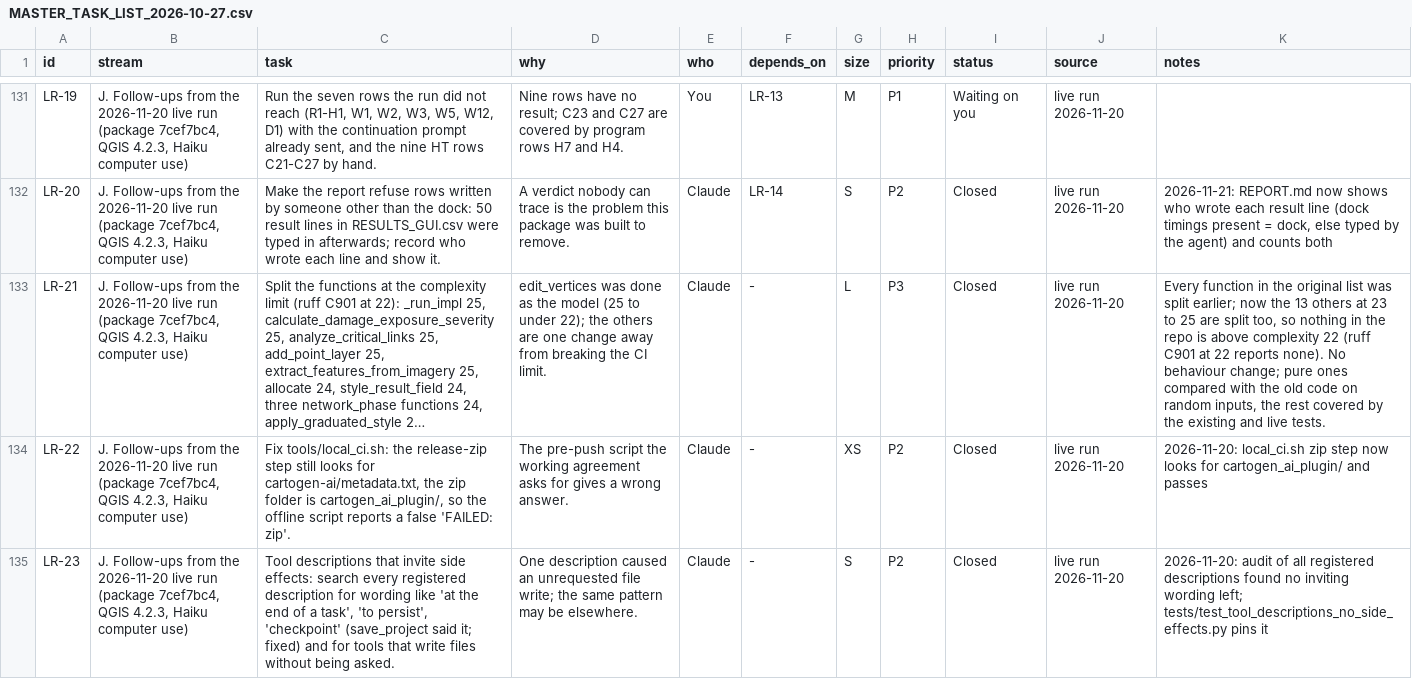
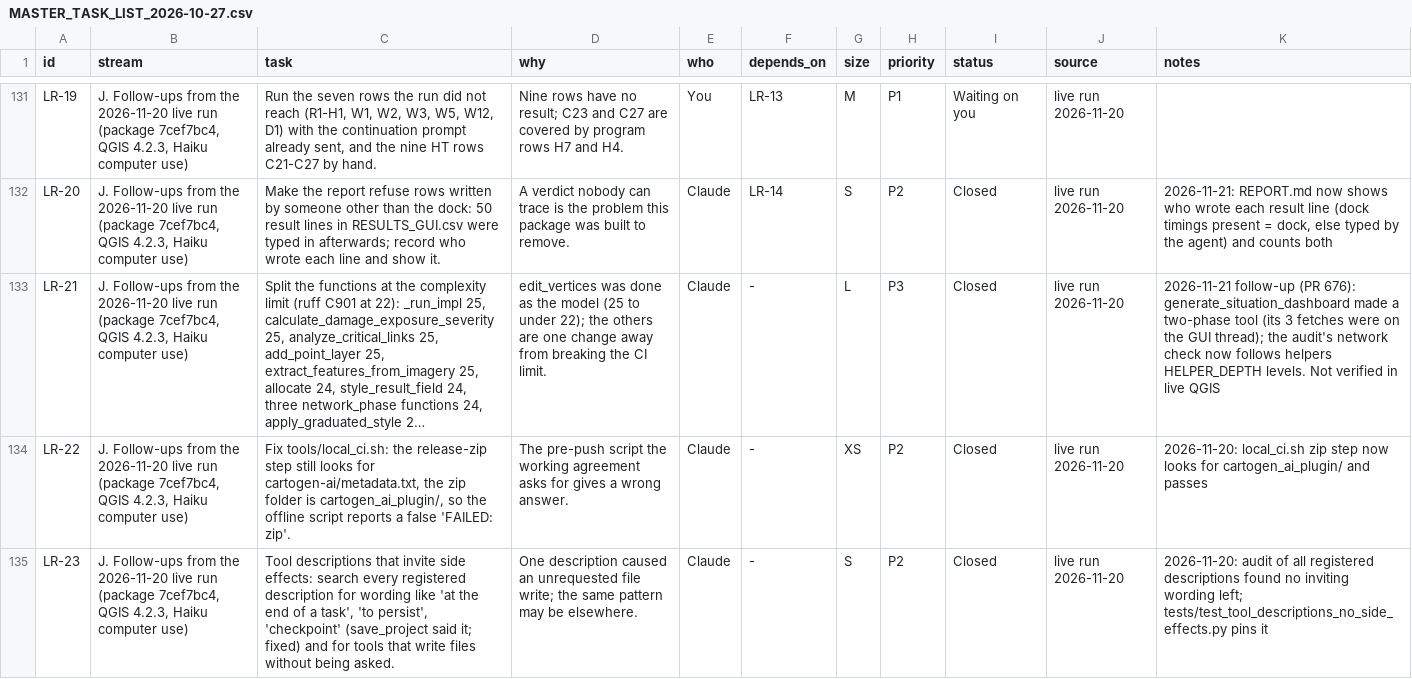
Before and after one commit to http-solution/cartogen-ai-qgis-plugin, a CSV file: docs/MASTER_TASK_LIST_2026-10-27.csv, drawn as a sheet; only a part is shown, gaps mark what is left out; long unchanged cells end in …; the diff names each change by its address in the sheet, - before the commit and + after, or states it on an @@ line.

```diff
--- a/docs/MASTER_TASK_LIST_2026-10-27.csv
+++ b/docs/MASTER_TASK_LIST_2026-10-27.csv
-K133 (notes): Every function in the original list was split earlier; now the 13 others at 23 to 25 are split too, so nothing in the repo is above complexity 22 (ruff C901 at 22 reports none). No behaviour change; pure ones compared with the old code on random inputs, the rest covered by the existing and live tests.
+K133 (notes): 2026-11-21 follow-up (PR 676): generate_situation_dashboard made a two-phase tool (its 3 fetches were on the GUI thread); the audit's network check now follows helpers HELPER_DEPTH levels. Not verified in live QGIS
```
Also changed, not shown: 10 other files.
